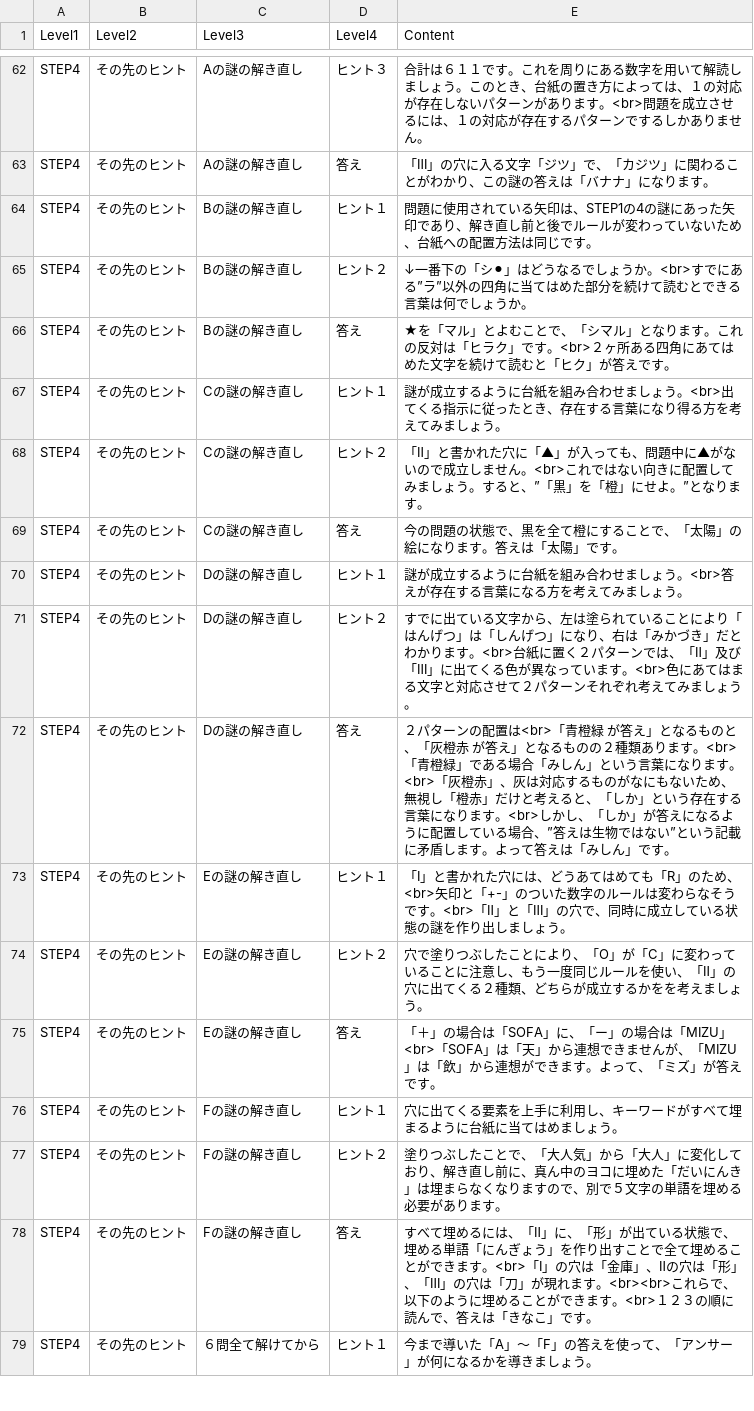
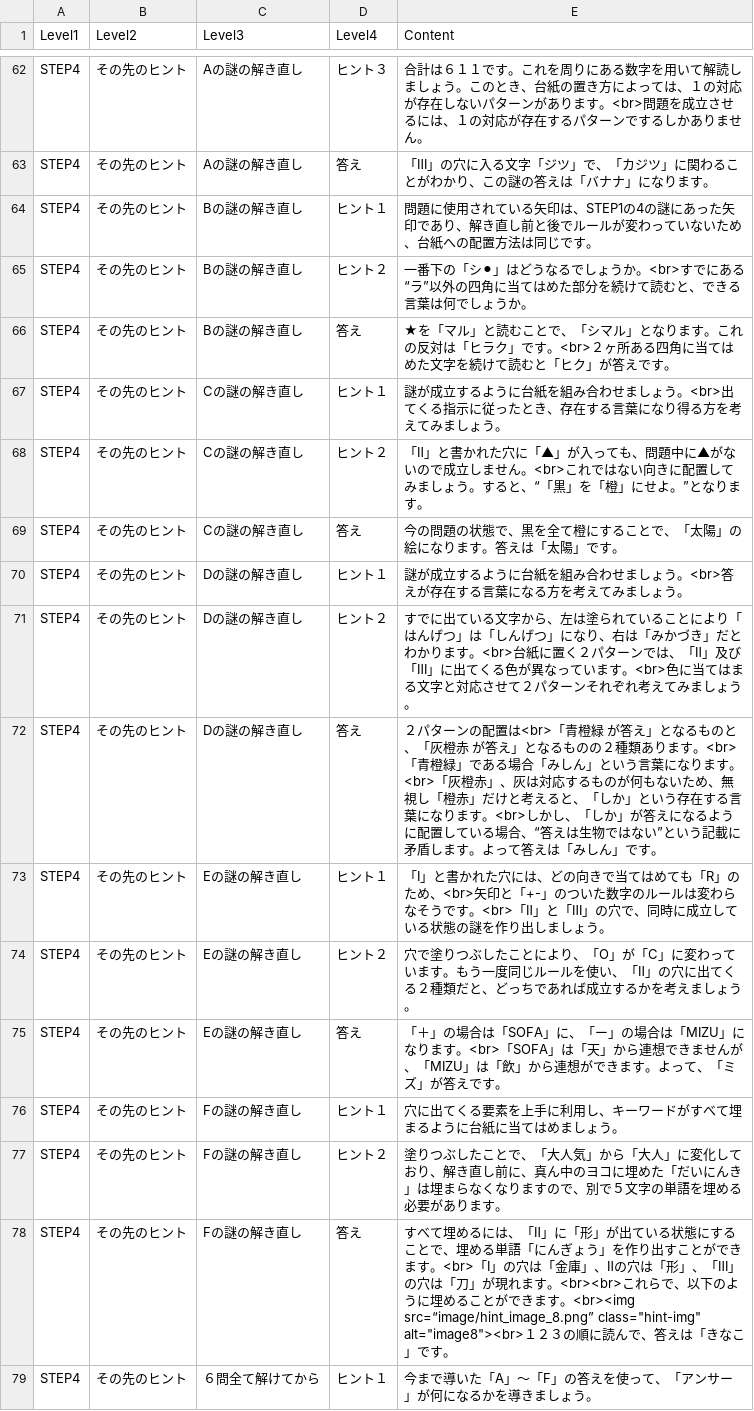
Before and after one commit to curseofkuraha-test/inside_the_hole, a CSV file: hints.csv, drawn as a sheet; only a part is shown, gaps mark what is left out; the diff covers the shown part only; the diff names each change by its address in the sheet, - before the commit and + after, or states it on an @@ line.

```diff
--- a/hints.csv
+++ b/hints.csv
-E65 (Content): ↓一番下の「シ⚫」はどうなるでしょうか。<br>すでにある”ラ”以外の四角に当てはめた部分を続けて読むとできる言…
+E65 (Content): 一番下の「シ⚫」はどうなるでしょうか。<br>すでにある“ラ”以外の四角に当てはめた部分を続けて読むと、できる言…
-E66 (Content): …マル」とよむことで、「シマル」となります。これの反対は「ヒラク」です。<br>２ヶ所ある四角にあてはめた…
+E66 (Content): …マル」と読むことで、「シマル」となります。これの反対は「ヒラク」です。<br>２ヶ所ある四角に当てはめた…
-E68 (Content): …すると、”「黒」を…
+E68 (Content): …すると、“「黒」を…
-E71 (Content): …。<br>色にあてはまる…
+E71 (Content): …。<br>色に当てはまる…
-E72 (Content): …るものがなにもないため、無視し「橙赤」だけと考えると、「しか」という存在する言葉になります。<br>しかし、「しか」が答えになるように配置している場合、”答えは生…
+E72 (Content): …るものが何もないため、無視し「橙赤」だけと考えると、「しか」という存在する言葉になります。<br>しかし、「しか」が答えになるように配置している場合、“答えは生…
-E73 (Content): …には、どうあてはめて…
+E73 (Content): …には、どの向きで当てはめて…
-E74 (Content): …わっていることに注意し、もう一度同じルールを使い、「Ⅱ」の穴に出てくる２種類、どちらが成立するかをを考えま…
+E74 (Content): …わっています。もう一度同じルールを使い、「Ⅱ」の穴に出てくる２種類だと、どっちであれば成立するかを考えま…
-E75 (Content): …は「MIZU」<br>「SOFA」…
+E75 (Content): …は「MIZU」になります。<br>「SOFA」…
-E78 (Content): …「Ⅱ」に、「形」が出ている状態で、埋める単語「にんぎょう」を作り出すことで全て埋めることができます。<br>「Ⅰ」の穴は「金庫」、Ⅱの穴は「形」、「Ⅲ」の穴は「刀」が現れます。<br><br>これらで、以下のように埋めることができます。<br>１２３の…
+E78 (Content): …「Ⅱ」に「形」が出ている状態にすることで、埋める単語「にんぎょう」を作り出すことができます。<br>「Ⅰ」の穴は「金庫」、Ⅱの穴は「形」、「Ⅲ」の穴は「刀」が現れます。<br><br>これらで、以下のように埋めることができます。<br><img src=“image/hint_image_8.png” class="hint-img" alt="image8"><br>１２３の…
```
Also changed, not shown: 1 removed row and 41 edited cells elsewhere in this file, 12 other files.
